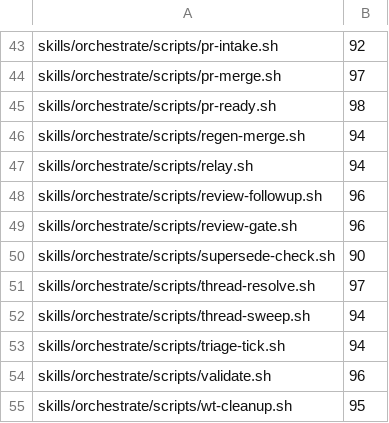
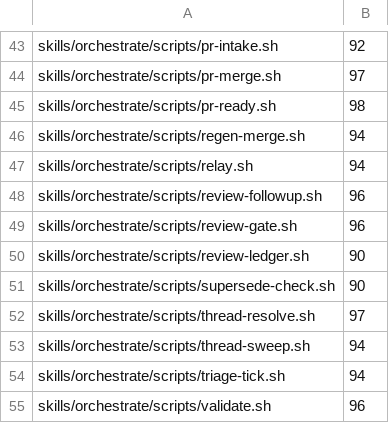
Before and after one commit to kaeawc/waaagh, a TSV file: dev/coverage-floor.tsv, drawn as a sheet; only a part is shown, gaps mark what is left out; the shorter side is filled out with more unchanged rows.

```diff
--- a/dev/coverage-floor.tsv
+++ b/dev/coverage-floor.tsv
@@ -49,2 +49,3 @@ skills/orchestrate/scripts/review-followup.sh	96
 skills/orchestrate/scripts/review-gate.sh	96
+skills/orchestrate/scripts/review-ledger.sh	90
 skills/orchestrate/scripts/supersede-check.sh	90
```
Also changed, not shown: 14 other files.
